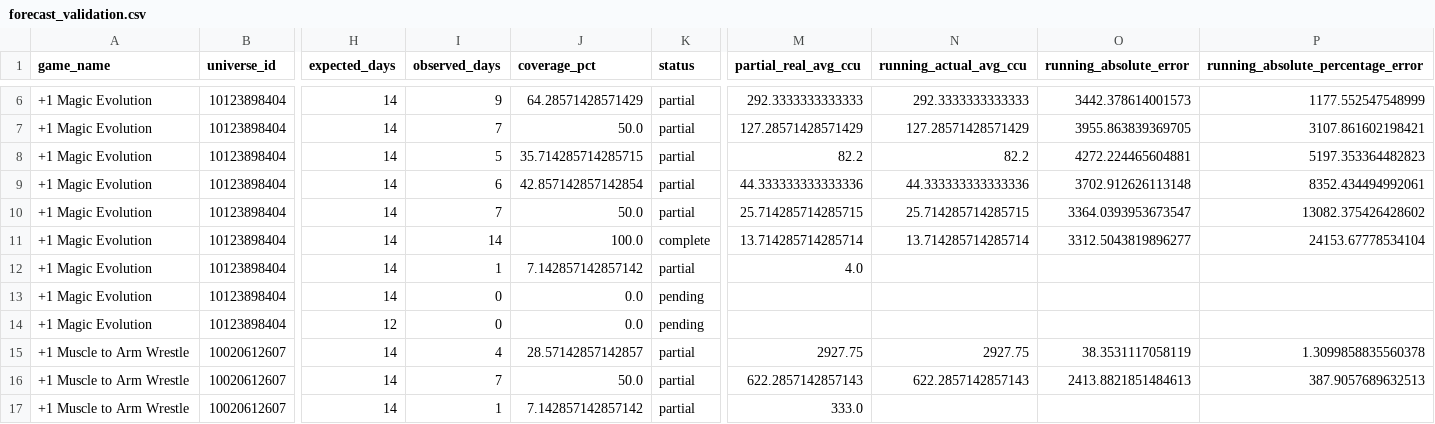
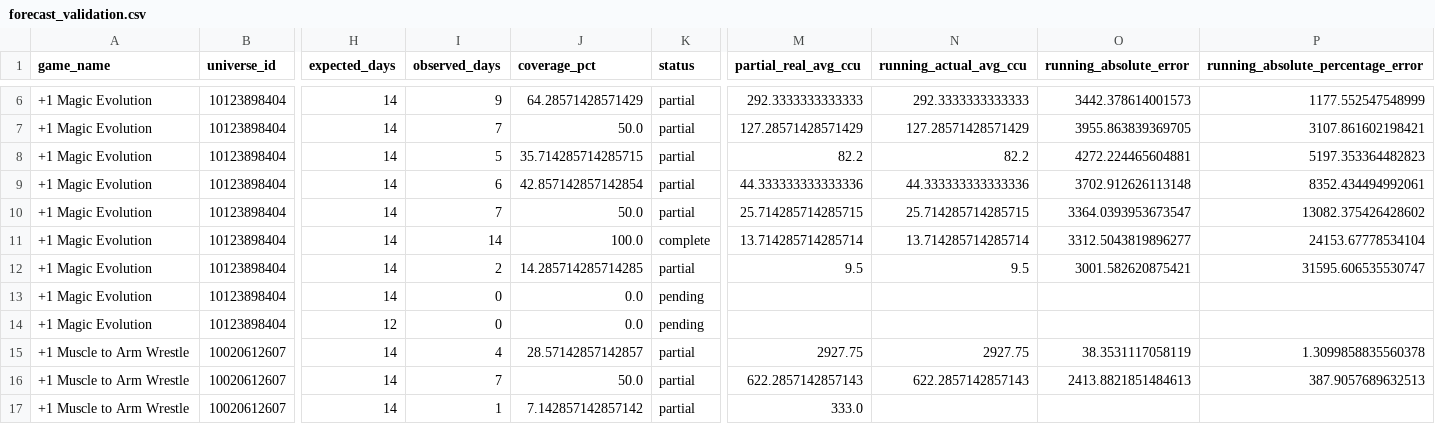
Before and after one commit to lx920/forecast-dashboard, a CSV file: forecast_validation.csv, drawn as a sheet; only a part is shown, gaps mark what is left out; the diff covers the shown part only; the diff names each change by its address in the sheet, - before the commit and + after, or states it on an @@ line.

Commit message:
Refresh dashboard actuals 2026-11-26

```diff
--- a/forecast_validation.csv
+++ b/forecast_validation.csv
-I12 (observed_days): 1
+I12 (observed_days): 2
-J12 (coverage_pct): 7.142857142857142
+J12 (coverage_pct): 14.285714285714285
-M12 (partial_real_avg_ccu): 4.0
+M12 (partial_real_avg_ccu): 9.5
-N12 (running_actual_avg_ccu): (empty)
+N12 (running_actual_avg_ccu): 9.5
-O12 (running_absolute_error): (empty)
+O12 (running_absolute_error): 3001.582620875421
-P12: (empty)
+P12: 31595.606535530747
```
Also changed, not shown: 96 edited cells elsewhere in this file, 2 other files.
